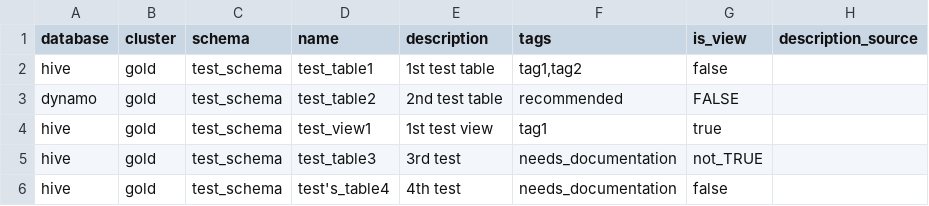
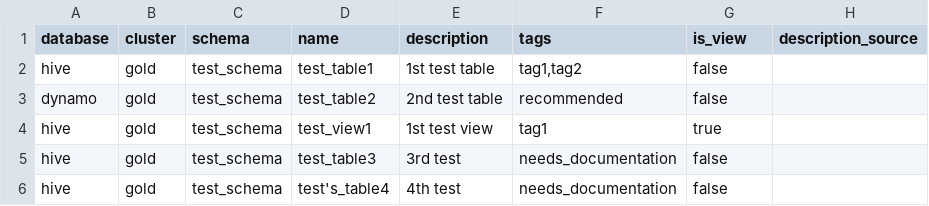
Before and after one commit to amundsen-io/amundsendatabuilder, a CSV file: example/sample_data/sample_table.csv, drawn as a sheet; the diff names each change by its address in the sheet, - before the commit and + after, or states it on an @@ line.

Commit message:
back out unrelated
Signed-off-by: jornh <jornhansen@gmail.com>

```diff
--- a/example/sample_data/sample_table.csv
+++ b/example/sample_data/sample_table.csv
-G3 (is_view): FALSE
+G3 (is_view): false
-G5 (is_view): not_TRUE
+G5 (is_view): false
```
